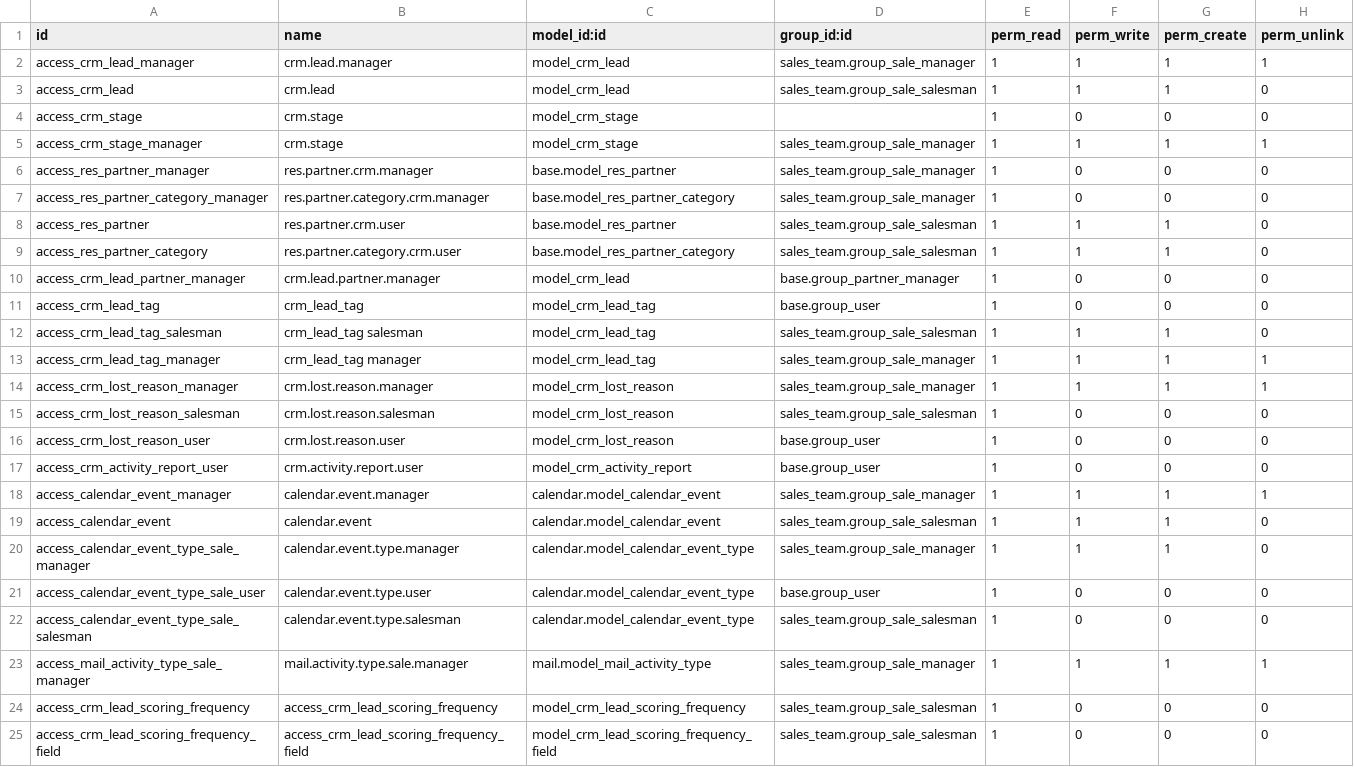
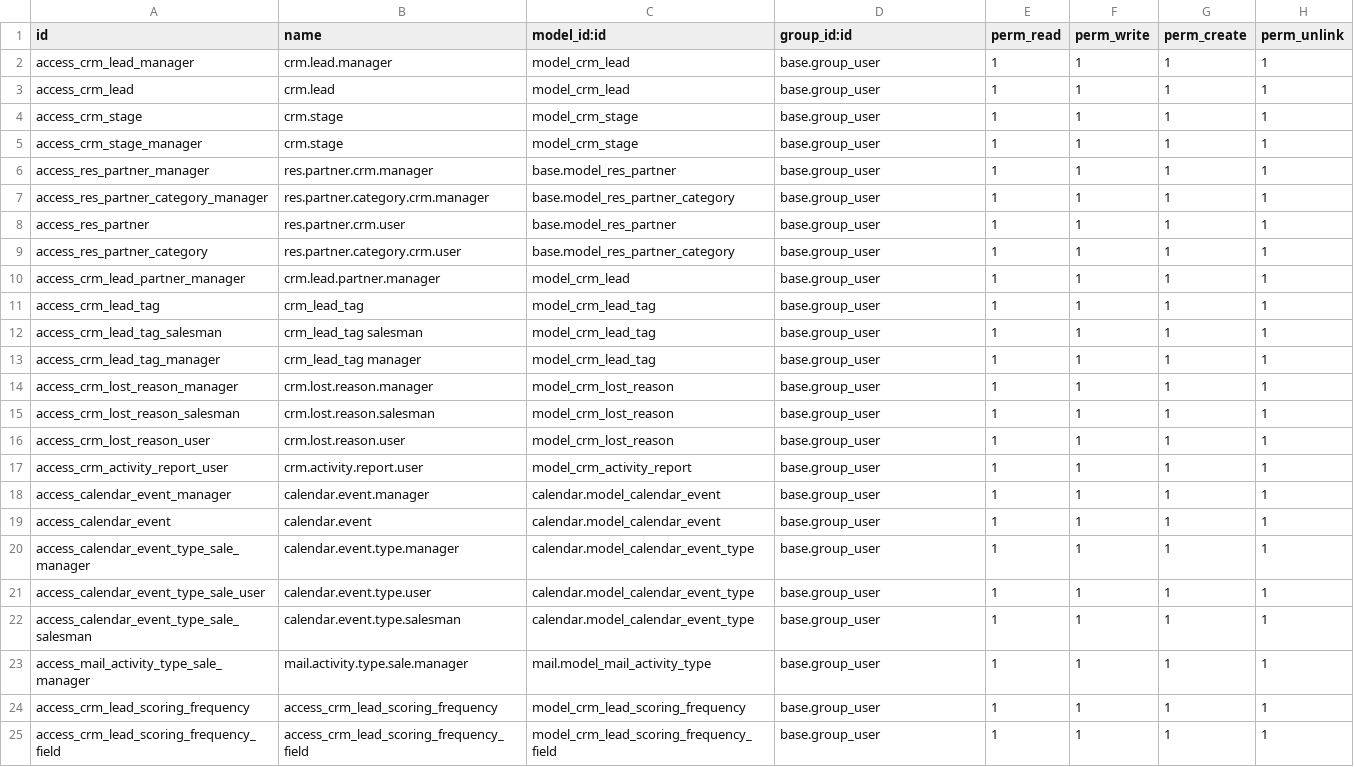
Before and after one commit to longlong123-bit/cds_odoo, a CSV file: addons/crm/security/ir.model.access.csv, drawn as a sheet.

Commit message:
[deploy_jp]_cds_27_1300938143_Install_CRM (Set Security)

```diff
--- a/addons/crm/security/ir.model.access.csv
+++ b/addons/crm/security/ir.model.access.csv
@@ -1,25 +1,25 @@
 id,name,model_id:id,group_id:id,perm_read,perm_write,perm_create,perm_unlink
-access_crm_lead_manager,crm.lead.manager,model_crm_lead,sales_team.group_sale_manager,1,1,1,1
-access_crm_lead,crm.lead,model_crm_lead,sales_team.group_sale_salesman,1,1,1,0
-access_crm_stage,crm.stage,model_crm_stage,,1,0,0,0
-access_crm_stage_manager,crm.stage,model_crm_stage,sales_team.group_sale_manager,1,1,1,1
-access_res_partner_manager,res.partner.crm.manager,base.model_res_partner,sales_team.group_sale_manager,1,0,0,0
-access_res_partner_category_manager,res.partner.category.crm.manager,base.model_res_partner_category,sales_team.group_sale_manager,1,0,0,0
-access_res_partner,res.partner.crm.user,base.model_res_partner,sales_team.group_sale_salesman,1,1,1,0
-access_res_partner_category,res.partner.category.crm.user,base.model_res_partner_category,sales_team.group_sale_salesman,1,1,1,0
-access_crm_lead_partner_manager,crm.lead.partner.manager,model_crm_lead,base.group_partner_manager,1,0,0,0
-access_crm_lead_tag,crm_lead_tag,model_crm_lead_tag,base.group_user,1,0,0,0
-access_crm_lead_tag_salesman,crm_lead_tag salesman,model_crm_lead_tag,sales_team.group_sale_salesman,1,1,1,0
-access_crm_lead_tag_manager,crm_lead_tag manager,model_crm_lead_tag,sales_team.group_sale_manager,1,1,1,1
-access_crm_lost_reason_manager,crm.lost.reason.manager,model_crm_lost_reason,sales_team.group_sale_manager,1,1,1,1
-access_crm_lost_reason_salesman,crm.lost.reason.salesman,model_crm_lost_reason,sales_team.group_sale_salesman,1,0,0,0
-access_crm_lost_reason_user,crm.lost.reason.user,model_crm_lost_reason,base.group_user,1,0,0,0
-access_crm_activity_report_user,crm.activity.report.user,model_crm_activity_report,base.group_user,1,0,0,0
-access_calendar_event_manager,calendar.event.manager,calendar.model_calendar_event,sales_team.group_sale_manager,1,1,1,1
-access_calendar_event,calendar.event,calendar.model_calendar_event,sales_team.group_sale_salesman,1,1,1,0
-access_calendar_event_type_sale_manager,calendar.event.type.manager,calendar.model_calendar_event_type,sales_team.group_sale_manager,1,1,1,0
-access_calendar_event_type_sale_user,calendar.event.type.user,calendar.model_calendar_event_type,base.group_user,1,0,0,0
-access_calendar_event_type_sale_salesman,calendar.event.type.salesman,calendar.model_calendar_event_type,sales_team.group_sale_salesman,1,0,0,0
-access_mail_activity_type_sale_manager,mail.activity.type.sale.manager,mail.model_mail_activity_type,sales_team.group_sale_manager,1,1,1,1
-access_crm_lead_scoring_frequency,access_crm_lead_scoring_frequency,model_crm_lead_scoring_frequency,sales_team.group_sale_salesman,1,0,0,0
-access_crm_lead_scoring_frequency_field,access_crm_lead_scoring_frequency_field,model_crm_lead_scoring_frequency_field,sales_team.group_sale_salesman,1,0,0,0
+access_crm_lead_manager,crm.lead.manager,model_crm_lead,base.group_user,1,1,1,1
+access_crm_lead,crm.lead,model_crm_lead,base.group_user,1,1,1,1
+access_crm_stage,crm.stage,model_crm_stage,base.group_user,1,1,1,1
+access_crm_stage_manager,crm.stage,model_crm_stage,base.group_user,1,1,1,1
+access_res_partner_manager,res.partner.crm.manager,base.model_res_partner,base.group_user,1,1,1,1
+access_res_partner_category_manager,res.partner.category.crm.manager,base.model_res_partner_category,base.group_user,1,1,1,1
+access_res_partner,res.partner.crm.user,base.model_res_partner,base.group_user,1,1,1,1
+access_res_partner_category,res.partner.category.crm.user,base.model_res_partner_category,base.group_user,1,1,1,1
+access_crm_lead_partner_manager,crm.lead.partner.manager,model_crm_lead,base.group_user,1,1,1,1
+access_crm_lead_tag,crm_lead_tag,model_crm_lead_tag,base.group_user,1,1,1,1
+access_crm_lead_tag_salesman,crm_lead_tag salesman,model_crm_lead_tag,base.group_user,1,1,1,1
+access_crm_lead_tag_manager,crm_lead_tag manager,model_crm_lead_tag,base.group_user,1,1,1,1
+access_crm_lost_reason_manager,crm.lost.reason.manager,model_crm_lost_reason,base.group_user,1,1,1,1
+access_crm_lost_reason_salesman,crm.lost.reason.salesman,model_crm_lost_reason,base.group_user,1,1,1,1
+access_crm_lost_reason_user,crm.lost.reason.user,model_crm_lost_reason,base.group_user,1,1,1,1
+access_crm_activity_report_user,crm.activity.report.user,model_crm_activity_report,base.group_user,1,1,1,1
+access_calendar_event_manager,calendar.event.manager,calendar.model_calendar_event,base.group_user,1,1,1,1
+access_calendar_event,calendar.event,calendar.model_calendar_event,base.group_user,1,1,1,1
+access_calendar_event_type_sale_manager,calendar.event.type.manager,calendar.model_calendar_event_type,base.group_user,1,1,1,1
+access_calendar_event_type_sale_user,calendar.event.type.user,calendar.model_calendar_event_type,base.group_user,1,1,1,1
+access_calendar_event_type_sale_salesman,calendar.event.type.salesman,calendar.model_calendar_event_type,base.group_user,1,1,1,1
+access_mail_activity_type_sale_manager,mail.activity.type.sale.manager,mail.model_mail_activity_type,base.group_user,1,1,1,1
+access_crm_lead_scoring_frequency,access_crm_lead_scoring_frequency,model_crm_lead_scoring_frequency,base.group_user,1,1,1,1
+access_crm_lead_scoring_frequency_field,access_crm_lead_scoring_frequency_field,model_crm_lead_scoring_frequency_field,base.group_user,1,1,1,1
```
Also changed, not shown: 15 other files.
